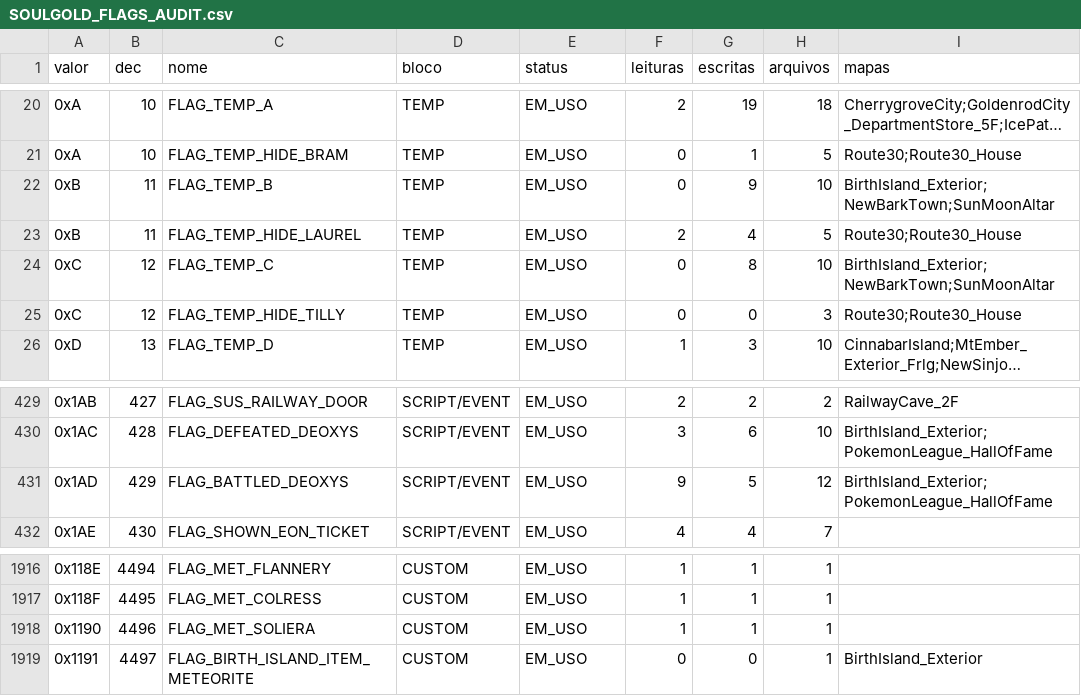
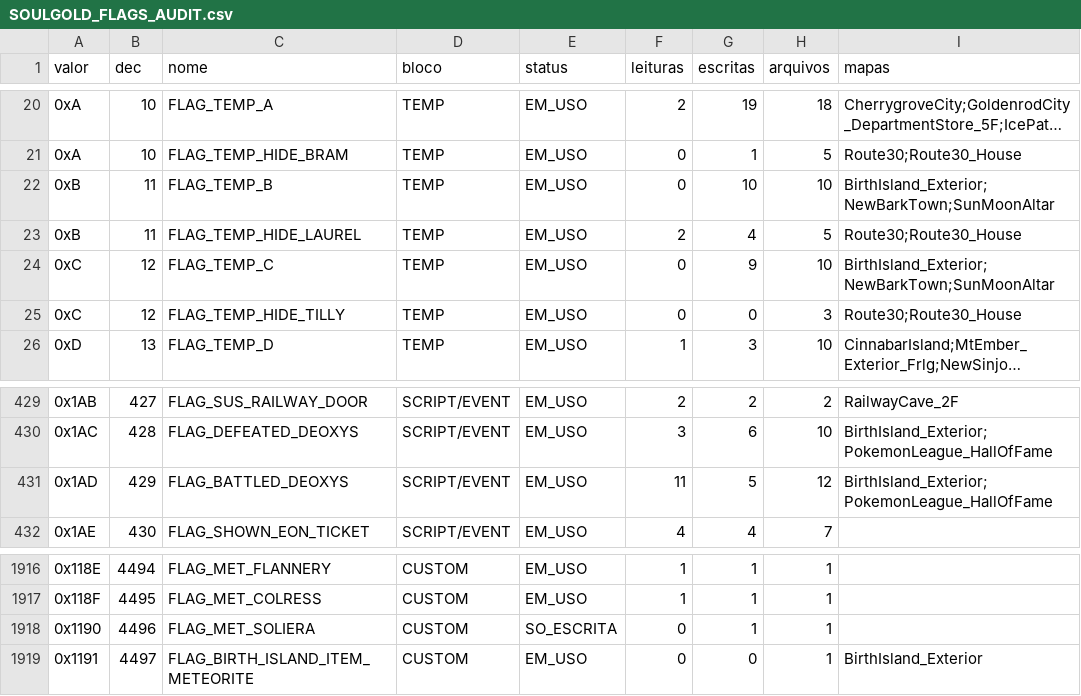
Before and after one commit to MicaelZonta/soulgold, a CSV file: docs/SOULGOLD_FLAGS_AUDIT.csv, drawn as a sheet; only a part is shown, gaps mark what is left out; long unchanged cells end in …; the diff names each change by its address in the sheet, - before the commit and + after, or states it on an @@ line.

```diff
--- a/docs/SOULGOLD_FLAGS_AUDIT.csv
+++ b/docs/SOULGOLD_FLAGS_AUDIT.csv
-G22 (escritas): 9
+G22 (escritas): 10
-G24 (escritas): 8
+G24 (escritas): 9
-F431 (leituras): 9
+F431 (leituras): 11
-E1918 (status): EM_USO
+E1918 (status): SO_ESCRITA
-F1918 (leituras): 1
+F1918 (leituras): 0
```
Also changed, not shown: 5 other files.
